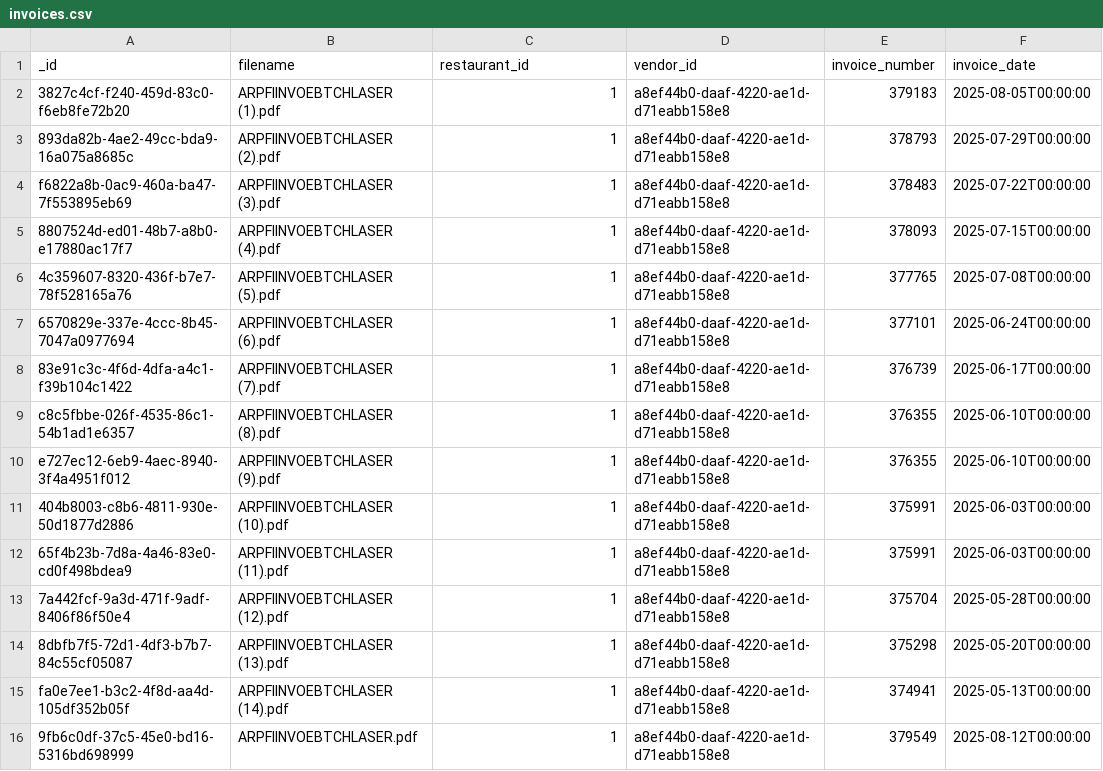
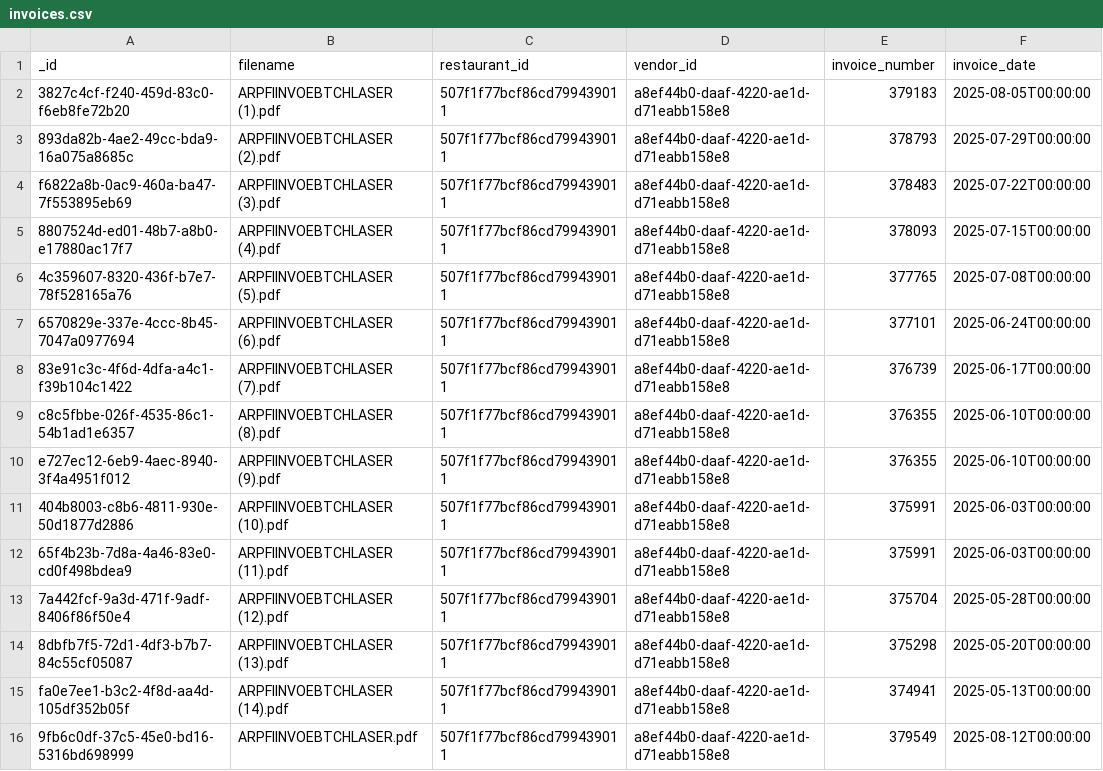
Before and after one commit to RestaurantPilot-AI/RestaurantPilot-AI-V2, a CSV file: data/database/invoices.csv, drawn as a sheet; only a part is shown; the diff names each change by its address in the sheet, - before the commit and + after, or states it on an @@ line.

```diff
--- a/data/database/invoices.csv
+++ b/data/database/invoices.csv
-C2:C16 (restaurant_id): 1
+C2:C16 (restaurant_id): 507f1f77bcf86cd799439011
```
Also changed, not shown: data/database/restaurants.csv, 3 other files.
